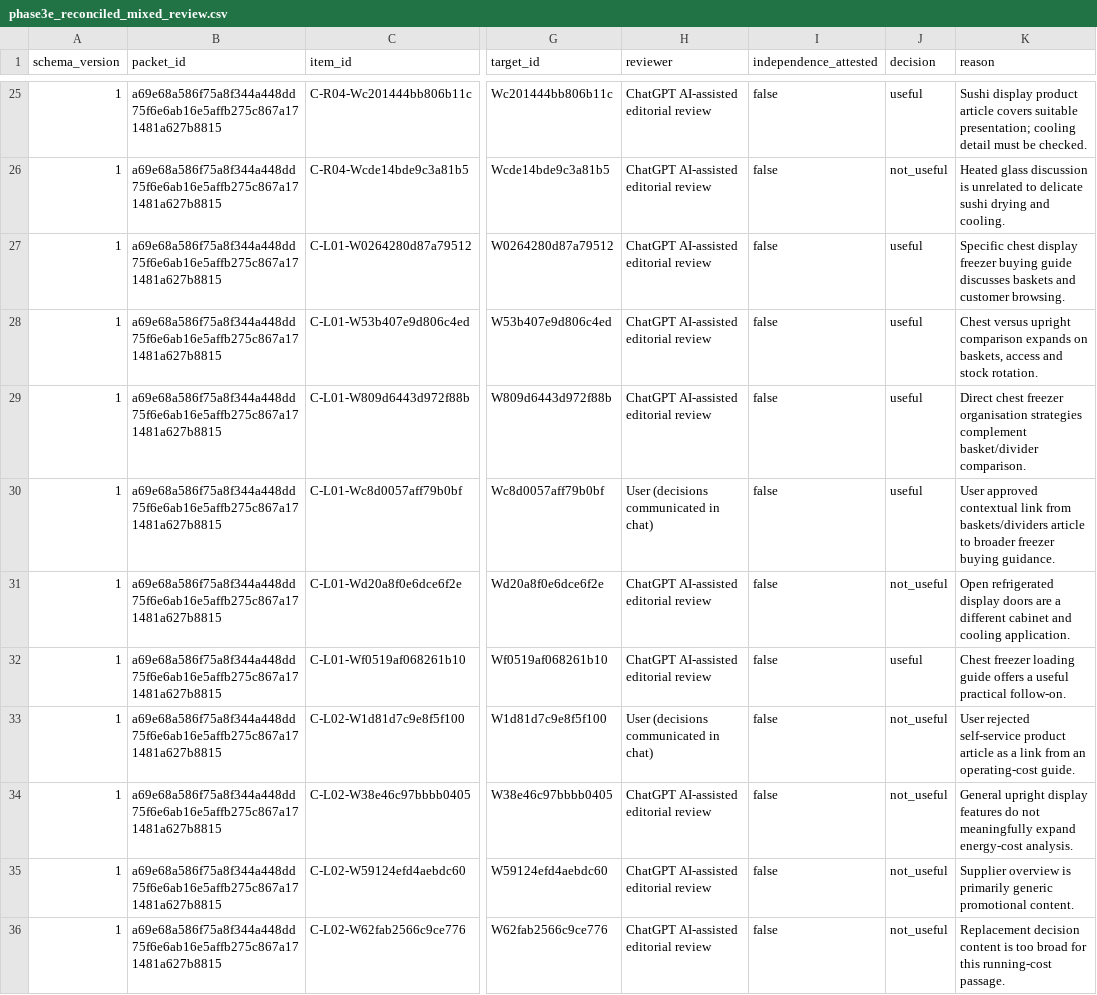
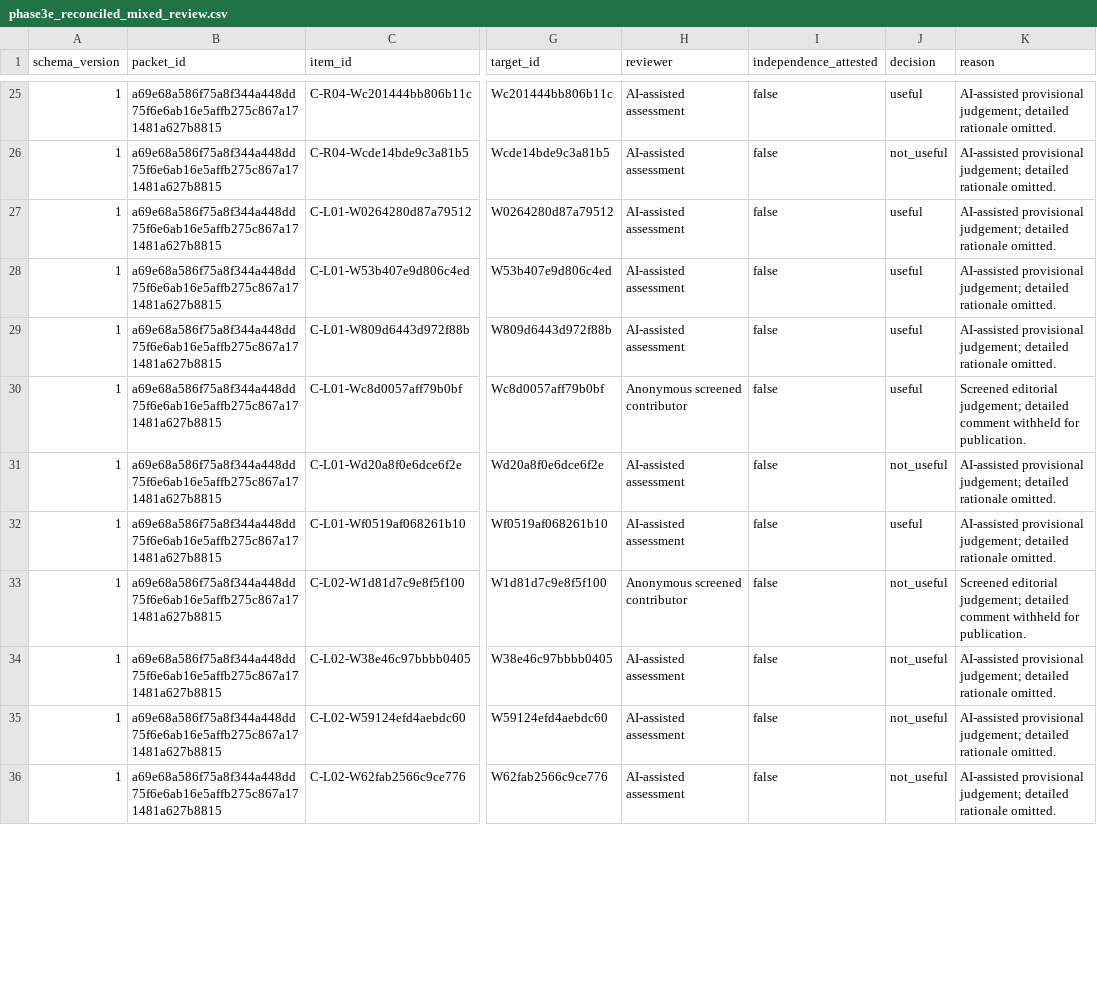
Before and after one commit to Chaytou-141/semantic-content-analyser, a CSV file: evaluations/phase3f/inputs/phase3e_reconciled_mixed_review.csv, drawn as a sheet; only a part is shown, gaps mark what is left out; the diff covers the shown part only; the diff names each change by its address in the sheet, - before the commit and + after, or states it on an @@ line.

Commit message:
Prepare repository for public release

```diff
--- a/evaluations/phase3f/inputs/phase3e_reconciled_mixed_review.csv
+++ b/evaluations/phase3f/inputs/phase3e_reconciled_mixed_review.csv
-H25:H29 (reviewer): ChatGPT AI-assisted editorial review
+H25:H29 (reviewer): AI-assisted assessment
-K25 (reason): Sushi display product article covers suitable presentation; cooling detail must be checked.
+K25 (reason): AI-assisted provisional judgement; detailed rationale omitted.
-K26 (reason): Heated glass discussion is unrelated to delicate sushi drying and cooling.
+K26 (reason): AI-assisted provisional judgement; detailed rationale omitted.
-K27 (reason): Specific chest display freezer buying guide discusses baskets and customer browsing.
+K27 (reason): AI-assisted provisional judgement; detailed rationale omitted.
-K28 (reason): Chest versus upright comparison expands on baskets, access and stock rotation.
+K28 (reason): AI-assisted provisional judgement; detailed rationale omitted.
-K29 (reason): Direct chest freezer organisation strategies complement basket/divider comparison.
+K29 (reason): AI-assisted provisional judgement; detailed rationale omitted.
-H30 (reviewer): User (decisions communicated in chat)
+H30 (reviewer): Anonymous screened contributor
-K30 (reason): User approved contextual link from baskets/dividers article to broader freezer buying guidance.
+K30 (reason): Screened editorial judgement; detailed comment withheld for publication.
-H31:H32 (reviewer): ChatGPT AI-assisted editorial review
+H31:H32 (reviewer): AI-assisted assessment
-K31 (reason): Open refrigerated display doors are a different cabinet and cooling application.
+K31 (reason): AI-assisted provisional judgement; detailed rationale omitted.
-K32 (reason): Chest freezer loading guide offers a useful practical follow-on.
+K32 (reason): AI-assisted provisional judgement; detailed rationale omitted.
-H33 (reviewer): User (decisions communicated in chat)
+H33 (reviewer): Anonymous screened contributor
-K33 (reason): User rejected self-service product article as a link from an operating-cost guide.
+K33 (reason): Screened editorial judgement; detailed comment withheld for publication.
-H34:H36 (reviewer): ChatGPT AI-assisted editorial review
+H34:H36 (reviewer): AI-assisted assessment
-K34 (reason): General upright display features do not meaningfully expand energy-cost analysis.
+K34 (reason): AI-assisted provisional judgement; detailed rationale omitted.
-K35 (reason): Supplier overview is primarily generic promotional content.
+K35 (reason): AI-assisted provisional judgement; detailed rationale omitted.
-K36 (reason): Replacement decision content is too broad for this running-cost passage.
+K36 (reason): AI-assisted provisional judgement; detailed rationale omitted.
```
Also changed, not shown: 94 edited cells elsewhere in this file, evaluations/phase3f/inputs/phase3e_user_decisions_14.csv, 22 other files.
